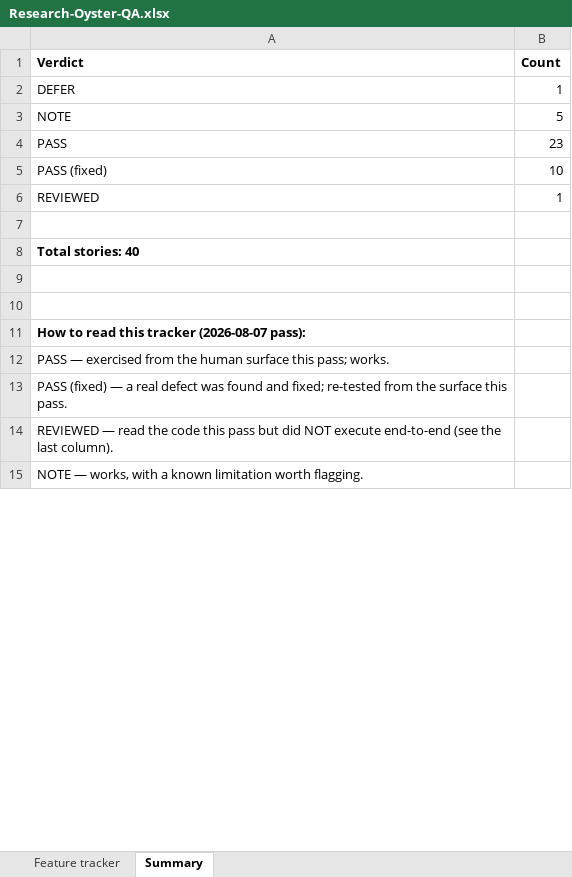
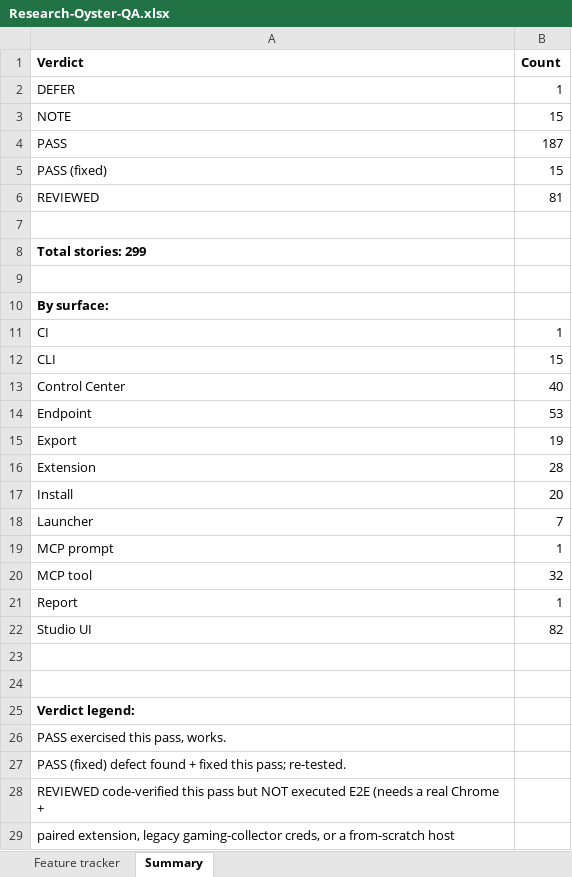
Before and after one commit to zandemha2025/research-oyster, an Excel workbook: qa/Research-Oyster-QA.xlsx, sheet Summary, drawn as a sheet; only a part is shown; values as stored, in another font and other column widths than the file's, no borders; addresses are those after the commit; the diff covers the shown part only; the diff names each change by its address in the sheet, - before the commit and + after, or states it on an @@ line.

```diff
--- a/qa/Research-Oyster-QA.xlsx (sheet Summary)
+++ b/qa/Research-Oyster-QA.xlsx (sheet Summary)
-B3 (Count): 5
+B3 (Count): 15
-B4 (Count): 23
+B4 (Count): 187
-B5 (Count): 10
+B5 (Count): 15
-B6 (Count): 1
+B6 (Count): 81
-A8 (Verdict): Total stories: 40
+A8 (Verdict): Total stories: 299
+row 9: (empty)
+row 10: By surface:
+row 11: CI | 1
+row 12: CLI | 15
+row 13: Control Center | 40
+row 14: Endpoint | 53
+row 15: Export | 19
+row 16: Extension | 28
+row 17: Install | 20
+row 18: Launcher | 7
+row 19: MCP prompt | 1
+row 20: MCP tool | 32
+row 21: Report | 1
+row 22: Studio UI | 82
-A25 (Verdict): How to read this tracker (2026-08-07 pass):
+A25 (Verdict): Verdict legend:
-A26 (Verdict): PASS — exercised from the human surface this pass; works.
+A26 (Verdict): PASS exercised this pass, works.
-A27 (Verdict): PASS (fixed) — a real defect was found and fixed; re-tested from the surface this pass.
+A27 (Verdict): PASS (fixed) defect found + fixed this pass; re-tested.
-A28 (Verdict): REVIEWED — read the code this pass but did NOT execute end-to-end (see the last column).
+A28 (Verdict): REVIEWED code-verified this pass but NOT executed E2E (needs a real Chrome +
-A29 (Verdict): NOTE — works, with a known limitation worth flagging.
+A29 (Verdict): paired extension, legacy gaming-collector creds, or a from-scratch host
```
Also changed, not shown: 2 added rows, 10 removed rows, 7 edited cells and cell formats elsewhere in this sheet, sheet Feature tracker, 4 other files.
